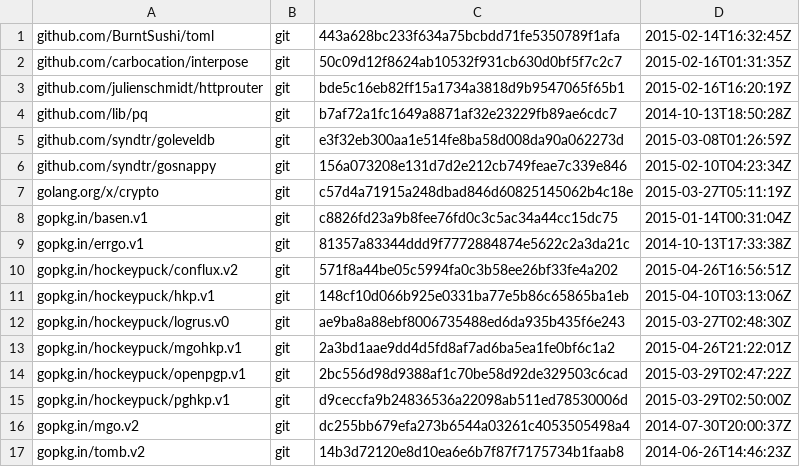
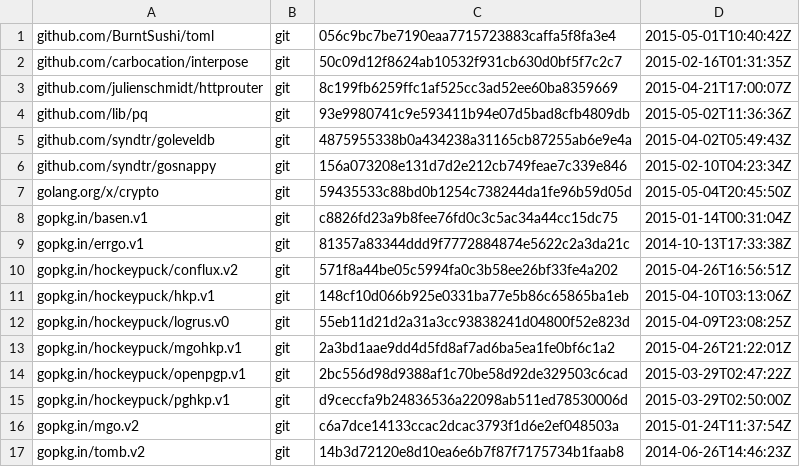
Before and after one commit to hockeypuck/server, a TSV file: dependencies.tsv, drawn as a sheet.

Commit message:
Update dependencies to more recent versions.

```diff
--- a/dependencies.tsv
+++ b/dependencies.tsv
@@ -1,8 +1,8 @@
-github.com/BurntSushi/toml	git	443a628bc233f634a75bcbdd71fe5350789f1afa	2015-02-14T16:32:45Z
+github.com/BurntSushi/toml	git	056c9bc7be7190eaa7715723883caffa5f8fa3e4	2015-05-01T10:40:42Z
 github.com/carbocation/interpose	git	50c09d12f8624ab10532f931cb630d0bf5f7c2c7	2015-02-16T01:31:35Z
-github.com/julienschmidt/httprouter	git	bde5c16eb82ff15a1734a3818d9b9547065f65b1	2015-02-16T16:20:19Z
-github.com/lib/pq	git	b7af72a1fc1649a8871af32e23229fb89ae6cdc7	2014-10-13T18:50:28Z
-github.com/syndtr/goleveldb	git	e3f32eb300aa1e514fe8ba58d008da90a062273d	2015-03-08T01:26:59Z
+github.com/julienschmidt/httprouter	git	8c199fb6259ffc1af525cc3ad52ee60ba8359669	2015-04-21T17:00:07Z
+github.com/lib/pq	git	93e9980741c9e593411b94e07d5bad8cfb4809db	2015-05-02T11:36:36Z
+github.com/syndtr/goleveldb	git	4875955338b0a434238a31165cb87255ab6e9e4a	2015-04-02T05:49:43Z
 github.com/syndtr/gosnappy	git	156a073208e131d7d2e212cb749feae7c339e846	2015-02-10T04:23:34Z
-golang.org/x/crypto	git	c57d4a71915a248dbad846d60825145062b4c18e	2015-03-27T05:11:19Z
+golang.org/x/crypto	git	59435533c88bd0b1254c738244da1fe96b59d05d	2015-05-04T20:45:50Z
 gopkg.in/basen.v1	git	c8826fd23a9b8fee76fd0c3c5ac34a44cc15dc75	2015-01-14T00:31:04Z
@@ -11,3 +11,3 @@ gopkg.in/hockeypuck/conflux.v2	git	571f8a44be05c5994fa0c3b58ee26bf33fe4a202	2015
 gopkg.in/hockeypuck/hkp.v1	git	148cf10d066b925e0331ba77e5b86c65865ba1eb	2015-04-10T03:13:06Z
-gopkg.in/hockeypuck/logrus.v0	git	ae9ba8a88ebf8006735488ed6da935b435f6e243	2015-03-27T02:48:30Z
+gopkg.in/hockeypuck/logrus.v0	git	55eb11d21d2a31a3cc93838241d04800f52e823d	2015-04-09T23:08:25Z
 gopkg.in/hockeypuck/mgohkp.v1	git	2a3bd1aae9dd4d5fd8af7ad6ba5ea1fe0bf6c1a2	2015-04-26T21:22:01Z
@@ -15,3 +15,3 @@ gopkg.in/hockeypuck/openpgp.v1	git	2bc556d98d9388af1c70be58d92de329503c6cad	2015
 gopkg.in/hockeypuck/pghkp.v1	git	d9ceccfa9b24836536a22098ab511ed78530006d	2015-03-29T02:50:00Z
-gopkg.in/mgo.v2	git	dc255bb679efa273b6544a03261c4053505498a4	2014-07-30T20:00:37Z
+gopkg.in/mgo.v2	git	c6a7dce14133ccac2dcac3793f1d6e2ef048503a	2015-01-24T11:37:54Z
 gopkg.in/tomb.v2	git	14b3d72120e8d10ea6e6b7f87f7175734b1faab8	2014-06-26T14:46:23Z
```
